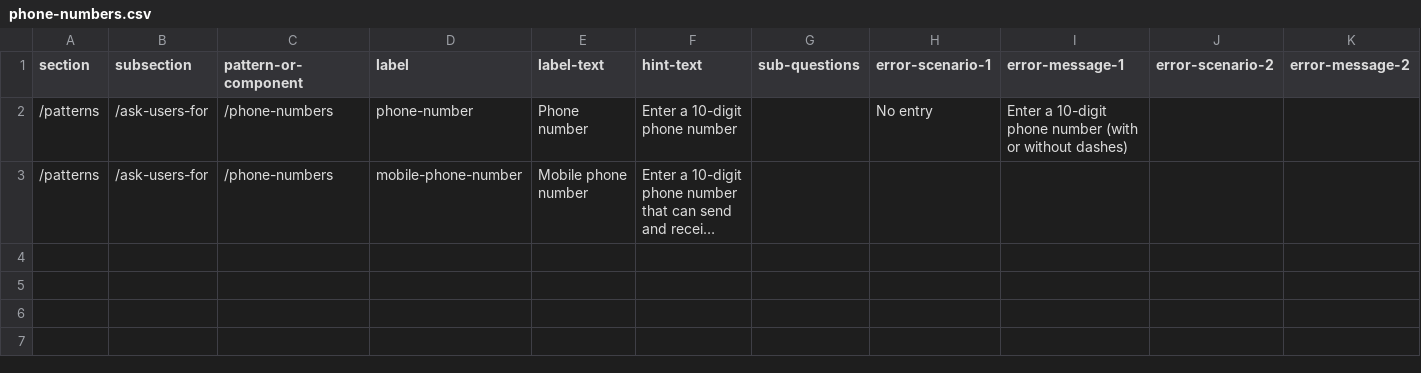
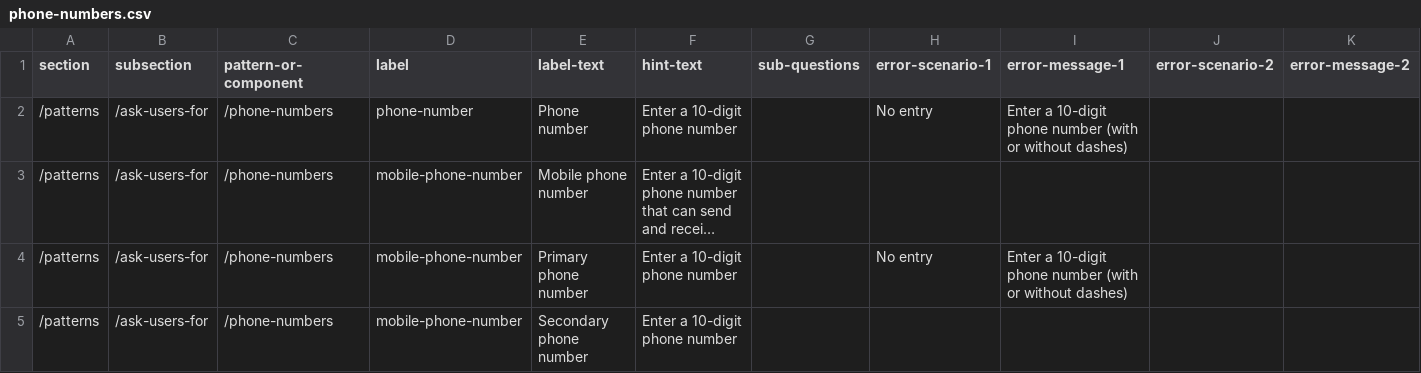
Before and after one commit to department-of-veterans-affairs/vets-design-system-documentation, a CSV file: src/_data/content/patterns/ask-users-for/phone-numbers.csv, drawn as a sheet; only a part is shown; long unchanged cells end in …; rows hold the shown columns only; the diff names each change by its address in the sheet, - before the commit and + after, or states it on an @@ line.

Commit message:
Update phone-numbers.csv
adding Primary and Secondary labels under phone number

```diff
--- a/src/_data/content/patterns/ask-users-for/phone-numbers.csv
+++ b/src/_data/content/patterns/ask-users-for/phone-numbers.csv
+row 4: /patterns | /ask-users-for | /phone-numbers | mobile-phone-number | Primary phone number | Enter a 10-digit phone number |  | No entry | Enter a 10-digit phone number (with or without dashes)
+row 5: /patterns | /ask-users-for | /phone-numbers | mobile-phone-number | Secondary phone number | Enter a 10-digit phone number
```
